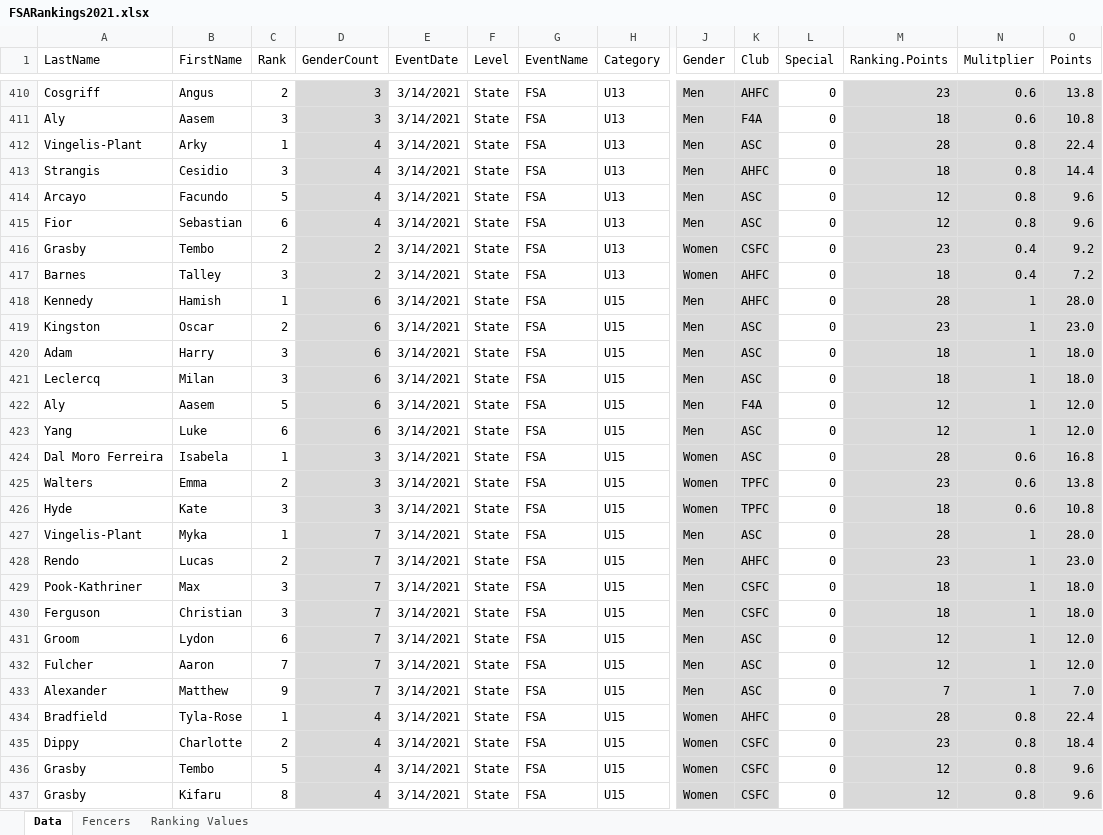
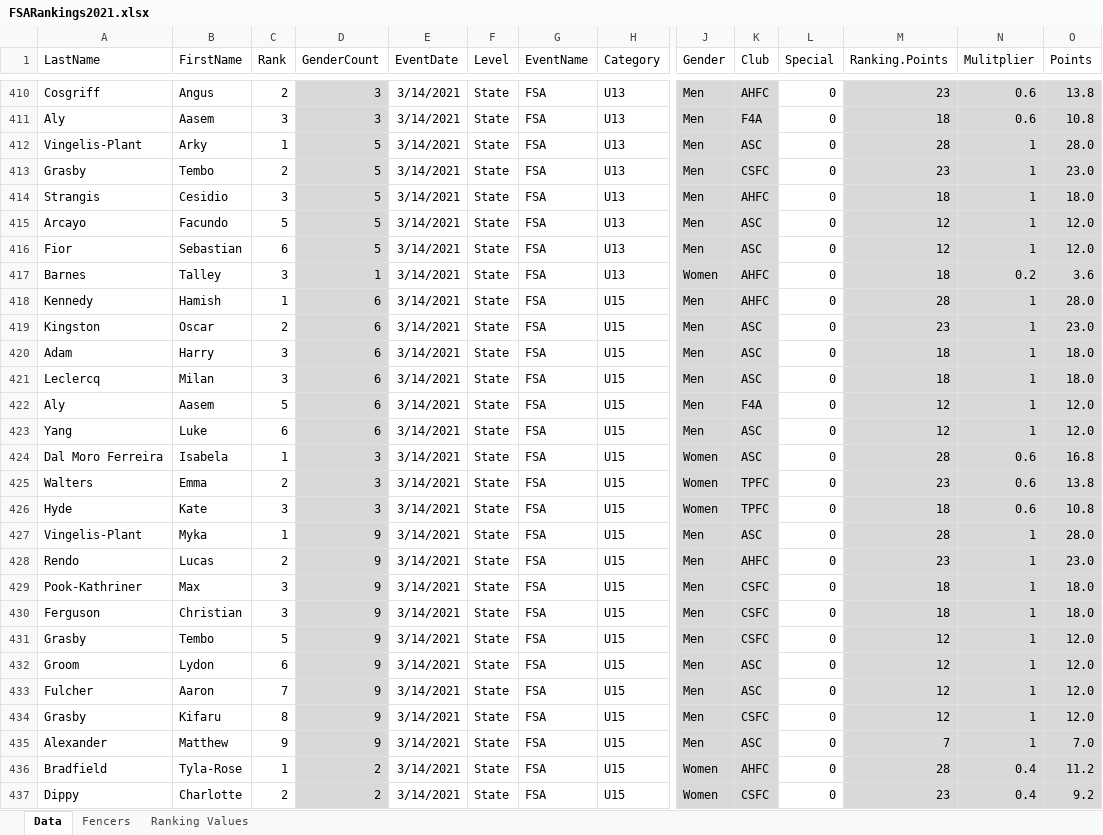
Before and after one commit to stuartmarshall87/FencingSAResults2, an Excel workbook: 2021/FSARankings2021.xlsx, sheet Data, drawn as a sheet; only a part is shown, gaps mark what is left out; values as stored, in another font and other column widths than the file's, no borders; table styles not drawn; removed rows and columns are numbered as before the commit, all else as after; rows hold the shown columns only; the diff names each change by its address in the sheet, - before the commit and + after, or states it on an @@ line.

```diff
--- a/2021/FSARankings2021.xlsx (sheet Data)
+++ b/2021/FSARankings2021.xlsx (sheet Data)
-D412 (GenderCount): 4
+D412 (GenderCount): 5
-N412 (Mulitplier): 0.8
+N412 (Mulitplier): 1
-O412 (Points): 22.4
+O412 (Points): 28.0
+row 413: Grasby | Tembo | 2 | 5 | 3/14/2021 | State | FSA | U13 | Men | CSFC | 0 | 23 | 1 | 23.0
-D414:D416 (GenderCount): 4
+D414:D416 (GenderCount): 5
-N414:N416 (Mulitplier): 0.8
+N414:N416 (Mulitplier): 1
-O414 (Points): 14.4
+O414 (Points): 18.0
-O415:O416 (Points): 9.6
+O415:O416 (Points): 12.0
-row 416: Grasby | Tembo | 2 | 2 | 3/14/2021 | State | FSA | U13 | Women | CSFC | 0 | 23 | 0.4 | 9.2
-D417 (GenderCount): 2
+D417 (GenderCount): 1
-N417 (Mulitplier): 0.4
+N417 (Mulitplier): 0.2
-O417 (Points): 7.2
+O417 (Points): 3.6
-D427:D430 (GenderCount): 7
+D427:D430 (GenderCount): 9
+row 431: Grasby | Tembo | 5 | 9 | 3/14/2021 | State | FSA | U15 | Men | CSFC | 0 | 12 | 1 | 12.0
-D432:D433 (GenderCount): 7
+D432:D433 (GenderCount): 9
+row 434: Grasby | Kifaru | 8 | 9 | 3/14/2021 | State | FSA | U15 | Men | CSFC | 0 | 12 | 1 | 12.0
-D435 (GenderCount): 7
+D435 (GenderCount): 9
-D436:D437 (GenderCount): 4
+D436:D437 (GenderCount): 2
-N436:N437 (Mulitplier): 0.8
+N436:N437 (Mulitplier): 0.4
-O436 (Points): 22.4
+O436 (Points): 11.2
-O437 (Points): 18.4
+O437 (Points): 9.2
-row 436: Grasby | Tembo | 5 | 4 | 3/14/2021 | State | FSA | U15 | Women | CSFC | 0 | 12 | 0.8 | 9.6
-row 437: Grasby | Kifaru | 8 | 4 | 3/14/2021 | State | FSA | U15 | Women | CSFC | 0 | 12 | 0.8 | 9.6
```
Also changed, not shown: sheet Fencers, formulas that keep their value, 2021/FSARankings2021DisplayV2.xlsx, 5 other files.
